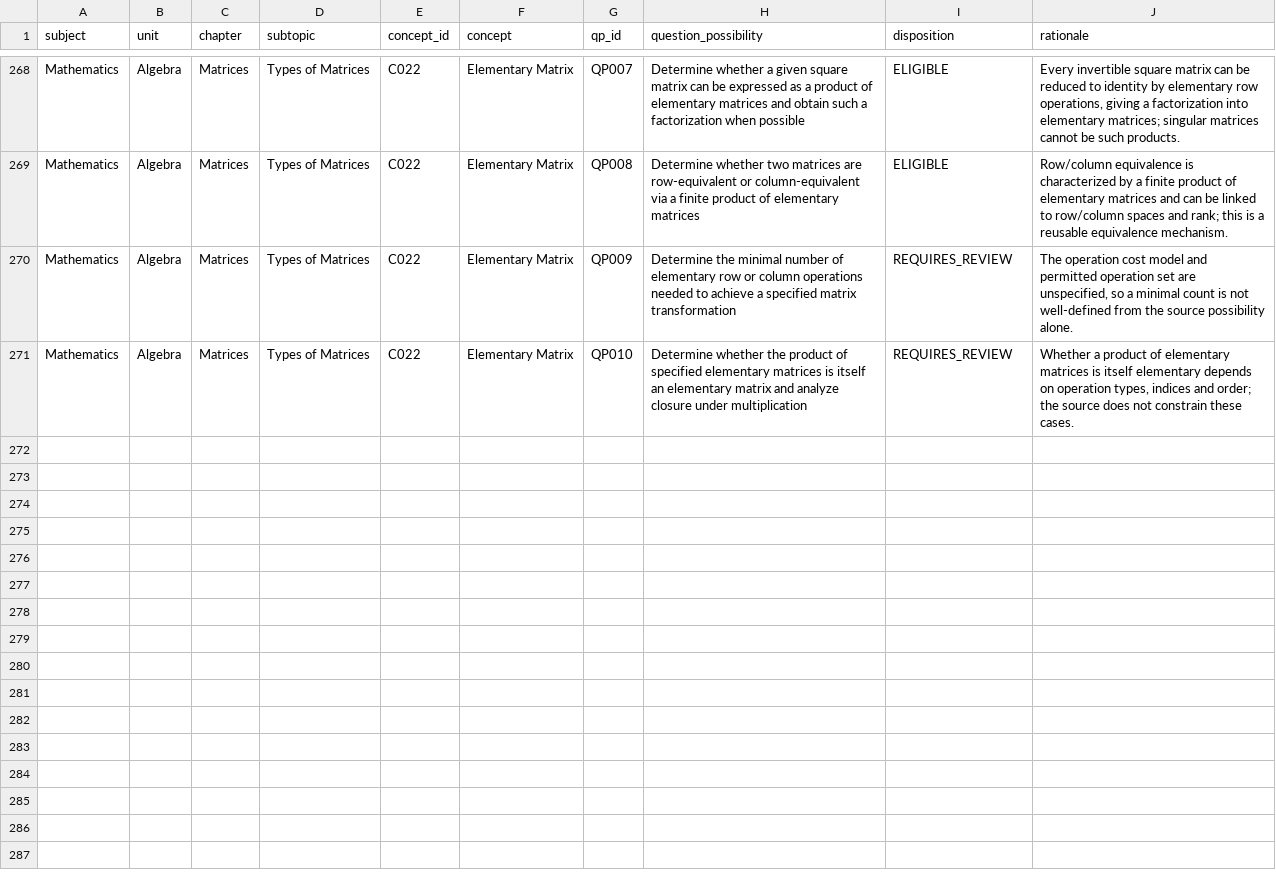
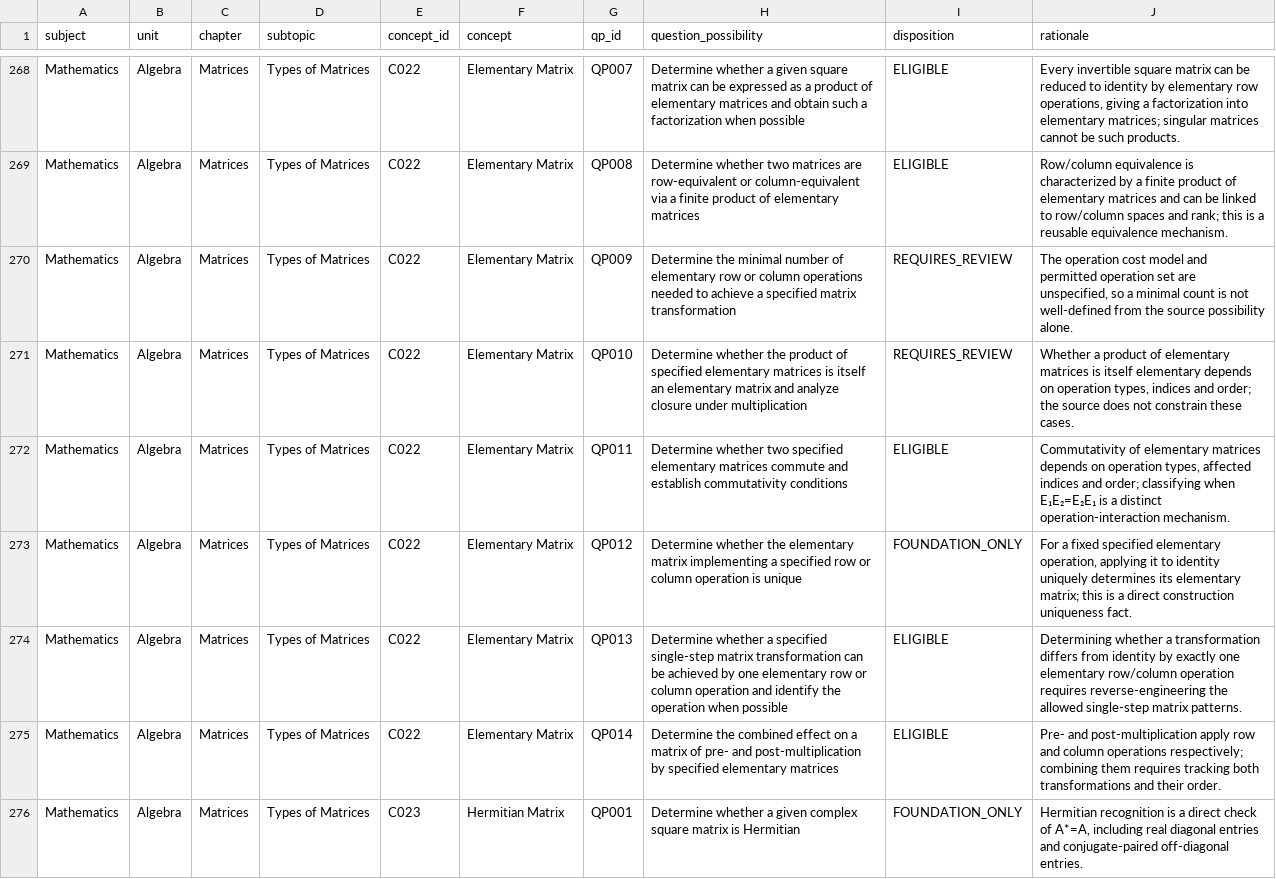
Before and after one commit to vinothkumarar/QuestionFactory, a CSV file: Engine/catalog/archetype_catalog/catalogs/U2_CH8_ST1_qp_dispositions.csv, drawn as a sheet; only a part is shown, gaps mark what is left out.

Commit message:
Export matrix QP dispositions through global QP275

```diff
--- a/Engine/catalog/archetype_catalog/catalogs/U2_CH8_ST1_qp_dispositions.csv
+++ b/Engine/catalog/archetype_catalog/catalogs/U2_CH8_ST1_qp_dispositions.csv
@@ -271 +271,6 @@ Mathematics,Algebra,Matrices,Types of Matrices,C022,Elementary Matrix,QP009,Dete
 Mathematics,Algebra,Matrices,Types of Matrices,C022,Elementary Matrix,QP010,Determine whether the product of specified elementary matrices is itself an elementary matrix and analyze closure under multiplication,REQUIRES_REVIEW,"Whether a product of elementary matrices is itself elementary depends on operation types, indices and order; the source does not constrain these cases."
+Mathematics,Algebra,Matrices,Types of Matrices,C022,Elementary Matrix,QP011,Determine whether two specified elementary matrices commute and establish commutativity conditions,ELIGIBLE,"Commutativity of elementary matrices depends on operation types, affected indices and order; classifying when E₁E₂=E₂E₁ is a distinct operation-interaction mechanism."
+Mathematics,Algebra,Matrices,Types of Matrices,C022,Elementary Matrix,QP012,Determine whether the elementary matrix implementing a specified row or column operation is unique,FOUNDATION_ONLY,"For a fixed specified elementary operation, applying it to identity uniquely determines its elementary matrix; this is a direct construction uniqueness fact."
+Mathematics,Algebra,Matrices,Types of Matrices,C022,Elementary Matrix,QP013,Determine whether a specified single-step matrix transformation can be achieved by one elementary row or column operation and identify the operation when possible,ELIGIBLE,Determining whether a transformation differs from identity by exactly one elementary row/column operation requires reverse-engineering the allowed single-step matrix patterns.
+Mathematics,Algebra,Matrices,Types of Matrices,C022,Elementary Matrix,QP014,Determine the combined effect on a matrix of pre- and post-multiplication by specified elementary matrices,ELIGIBLE,Pre- and post-multiplication apply row and column operations respectively; combining them requires tracking both transformations and their order.
+Mathematics,Algebra,Matrices,Types of Matrices,C023,Hermitian Matrix,QP001,Determine whether a given complex square matrix is Hermitian,FOUNDATION_ONLY,"Hermitian recognition is a direct check of A*=A, including real diagonal entries and conjugate-paired off-diagonal entries."
```
